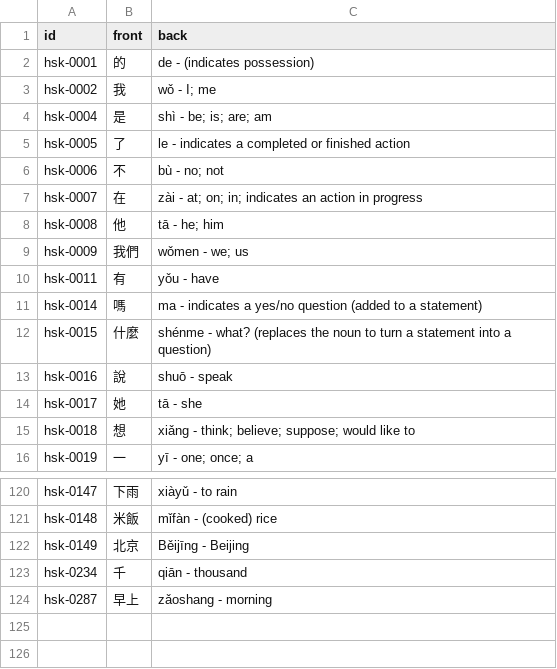
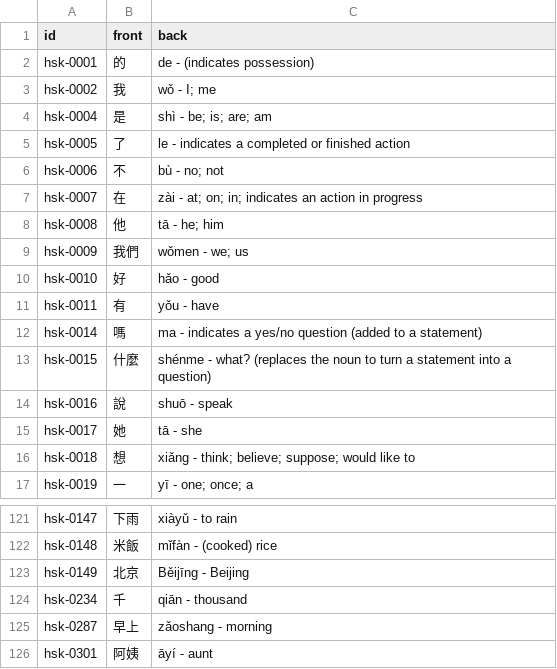
Before and after one commit to chiin/feeeed, a CSV file: hsk_practice.csv, drawn as a sheet; only a part is shown, gaps mark what is left out.

```diff
--- a/hsk_practice.csv
+++ b/hsk_practice.csv
@@ -9,2 +9,3 @@ hsk-0008,他,tā - he; him
 hsk-0009,我們,wǒmen - we; us
+hsk-0010,好,hǎo - good
 hsk-0011,有,yǒu - have
@@ -124 +125,2 @@ hsk-0234,千,qiān - thousand
 hsk-0287,早上,zǎoshang - morning
+hsk-0301,阿姨,āyí - aunt
```
Also changed, not shown: 29 other files.
